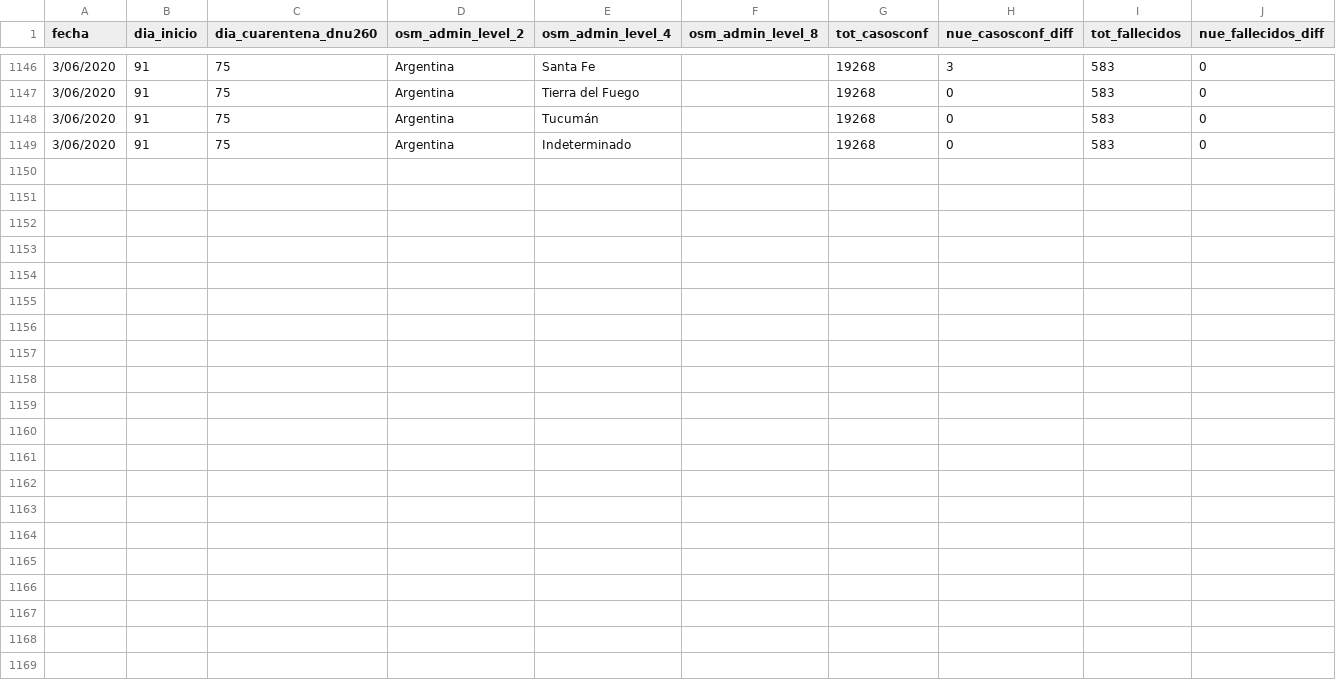
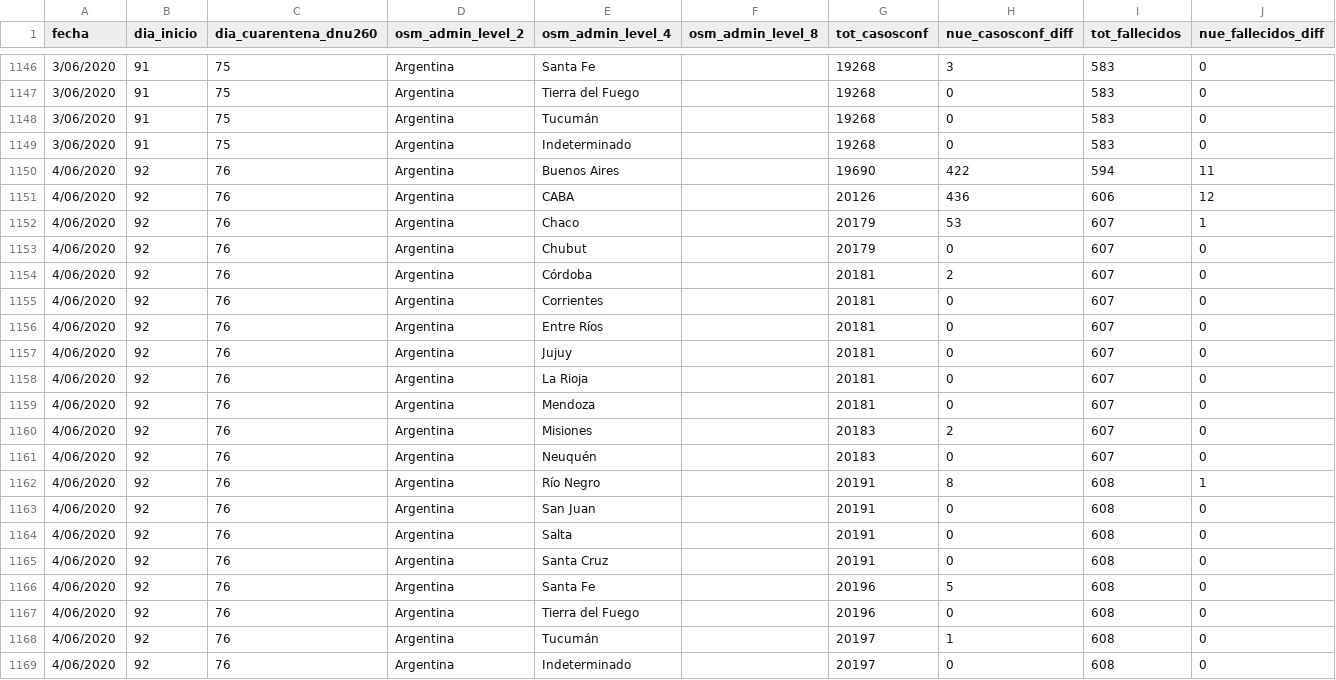
Before and after one commit to sergiovillordo/covid19_spread, a CSV file: data/argentina/Covid19arData_historico.csv, drawn as a sheet; only a part is shown, gaps mark what is left out; rows hold the shown columns only; the diff names each change by its address in the sheet, - before the commit and + after, or states it on an @@ line.

```diff
--- a/data/argentina/Covid19arData_historico.csv
+++ b/data/argentina/Covid19arData_historico.csv
+row 1150: 4/06/2020 | 92 | 76 | Argentina | Buenos Aires |  | 19690 | 422 | 594 | 11
+row 1151: 4/06/2020 | 92 | 76 | Argentina | CABA |  | 20126 | 436 | 606 | 12
+row 1152: 4/06/2020 | 92 | 76 | Argentina | Chaco |  | 20179 | 53 | 607 | 1
+row 1153: 4/06/2020 | 92 | 76 | Argentina | Chubut |  | 20179 | 0 | 607 | 0
+row 1154: 4/06/2020 | 92 | 76 | Argentina | Córdoba |  | 20181 | 2 | 607 | 0
+row 1155: 4/06/2020 | 92 | 76 | Argentina | Corrientes |  | 20181 | 0 | 607 | 0
+row 1156: 4/06/2020 | 92 | 76 | Argentina | Entre Ríos |  | 20181 | 0 | 607 | 0
+row 1157: 4/06/2020 | 92 | 76 | Argentina | Jujuy |  | 20181 | 0 | 607 | 0
+row 1158: 4/06/2020 | 92 | 76 | Argentina | La Rioja |  | 20181 | 0 | 607 | 0
+row 1159: 4/06/2020 | 92 | 76 | Argentina | Mendoza |  | 20181 | 0 | 607 | 0
+row 1160: 4/06/2020 | 92 | 76 | Argentina | Misiones |  | 20183 | 2 | 607 | 0
+row 1161: 4/06/2020 | 92 | 76 | Argentina | Neuquén |  | 20183 | 0 | 607 | 0
+row 1162: 4/06/2020 | 92 | 76 | Argentina | Río Negro |  | 20191 | 8 | 608 | 1
+row 1163: 4/06/2020 | 92 | 76 | Argentina | San Juan |  | 20191 | 0 | 608 | 0
+row 1164: 4/06/2020 | 92 | 76 | Argentina | Salta |  | 20191 | 0 | 608 | 0
+row 1165: 4/06/2020 | 92 | 76 | Argentina | Santa Cruz |  | 20191 | 0 | 608 | 0
+row 1166: 4/06/2020 | 92 | 76 | Argentina | Santa Fe |  | 20196 | 5 | 608 | 0
+row 1167: 4/06/2020 | 92 | 76 | Argentina | Tierra del Fuego |  | 20196 | 0 | 608 | 0
+row 1168: 4/06/2020 | 92 | 76 | Argentina | Tucumán |  | 20197 | 1 | 608 | 0
+row 1169: 4/06/2020 | 92 | 76 | Argentina | Indeterminado |  | 20197 | 0 | 608 | 0
```
Also changed, not shown: 2 other files.
